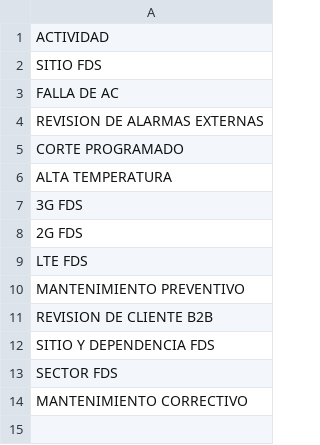
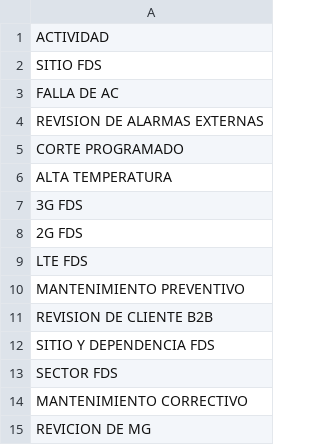
Before and after one commit to jr0447951-spec/app-accesos, a CSV file: actividad.csv, drawn as a sheet; the diff names each change by its address in the sheet, - before the commit and + after, or states it on an @@ line.

Commit message:
Add new activity 'REVICION DE MG' to actividad.csv

```diff
--- a/actividad.csv
+++ b/actividad.csv
+row 15: REVICION DE MG
```
